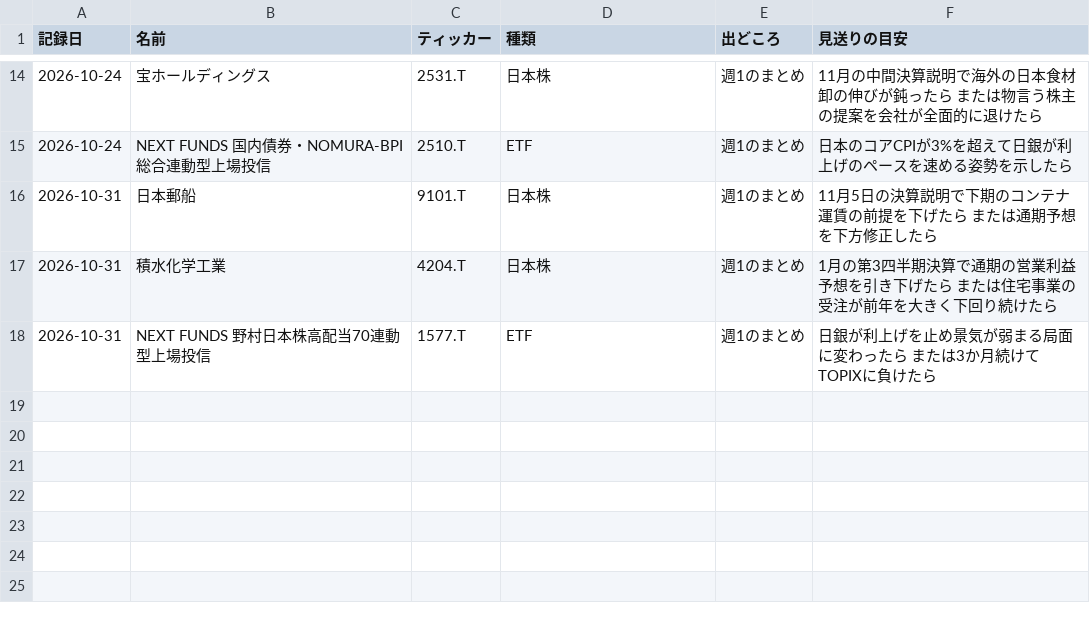
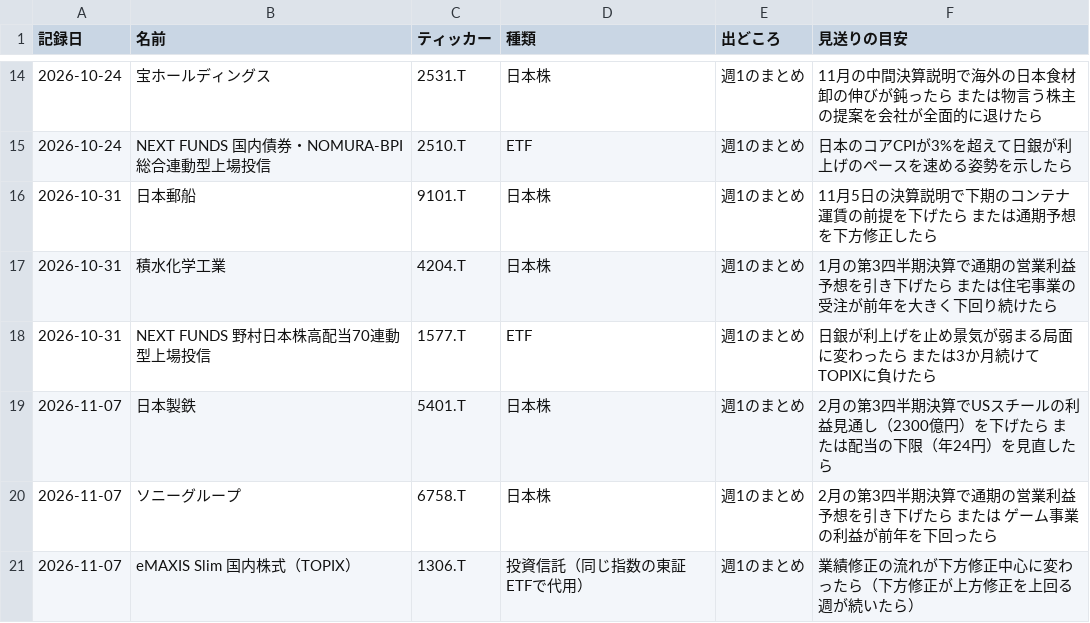
Before and after one commit to borderlessstar/kabu-new, a CSV file: data/candidates.csv, drawn as a sheet; only a part is shown, gaps mark what is left out.

```diff
--- a/data/candidates.csv
+++ b/data/candidates.csv
@@ -18 +18,4 @@
 2026-10-31,NEXT FUNDS 野村日本株高配当70連動型上場投信,1577.T,ETF,週1のまとめ,日銀が利上げを止め景気が弱まる局面に変わったら または3か月続けてTOPIXに負けたら
+2026-11-07,日本製鉄,5401.T,日本株,週1のまとめ,2月の第3四半期決算でUSスチールの利益見通し（2300億円）を下げたら または配当の下限（年24円）を見直したら
+2026-11-07,ソニーグループ,6758.T,日本株,週1のまとめ,2月の第3四半期決算で通期の営業利益予想を引き下げたら または ゲーム事業の利益が前年を下回ったら
+2026-11-07,eMAXIS Slim 国内株式（TOPIX）,1306.T,投資信託（同じ指数の東証ETFで代用）,週1のまとめ,業績修正の流れが下方修正中心に変わったら（下方修正が上方修正を上回る週が続いたら）
```
Also changed, not shown: 1 other file.
